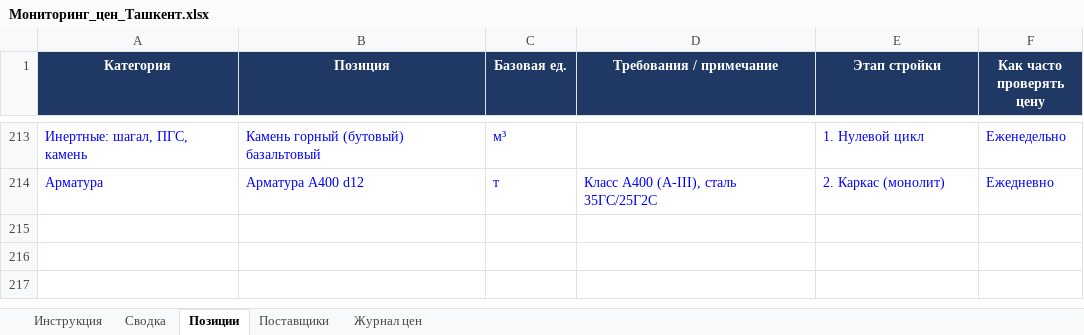
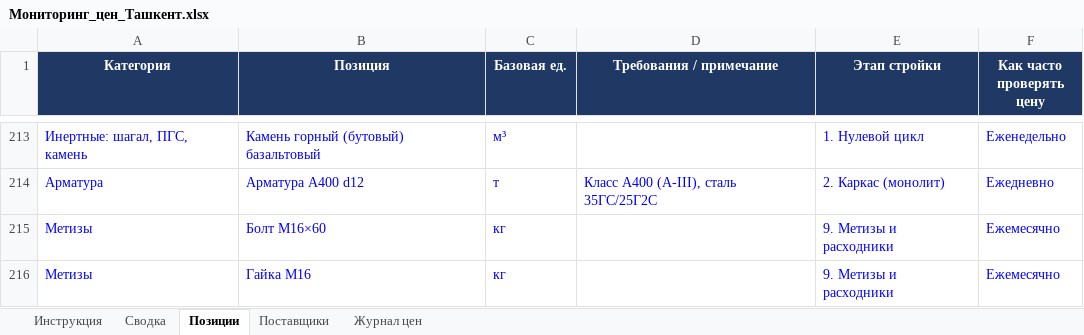
Before and after one commit to Semeev/test_seccondbrain, an Excel workbook: vault/thoughts/projects/golden-hills/Мониторинг_цен_Ташкент.xlsx, sheet Позиции, drawn as a sheet; only a part is shown, gaps mark what is left out; values as stored, in another font and other column widths than the file's, no borders; the diff names each change by its address in the sheet, - before the commit and + after, or states it on an @@ line.

```diff
--- a/vault/thoughts/projects/golden-hills/Мониторинг_цен_Ташкент.xlsx (sheet Позиции)
+++ b/vault/thoughts/projects/golden-hills/Мониторинг_цен_Ташкент.xlsx (sheet Позиции)
+row 215: Метизы | Болт М16×60 | кг |  | 9. Метизы и расходники | Ежемесячно
+row 216: Метизы | Гайка М16 | кг |  | 9. Метизы и расходники | Ежемесячно
```
Also changed, not shown: sheet Журнал цен, sheet Сводка, hidden cells, 3 other files.
